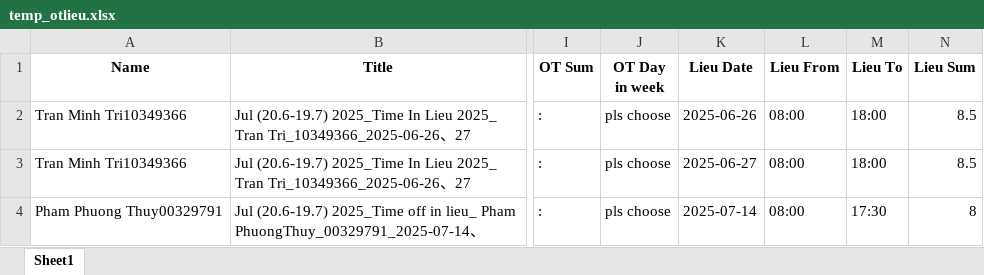
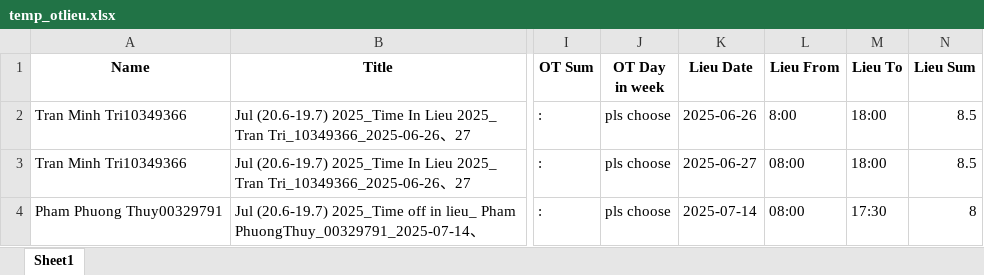
Before and after one commit to phiyenng/Attendance-System, an Excel workbook: uploads/temp_otlieu.xlsx, sheet Sheet1, drawn as a sheet; only a part is shown, gaps mark what is left out; values as stored, in another font and other column widths than the file's, no borders; the diff names each change by its address in the sheet, - before the commit and + after, or states it on an @@ line.

```diff
--- a/uploads/temp_otlieu.xlsx (sheet Sheet1)
+++ b/uploads/temp_otlieu.xlsx (sheet Sheet1)
-L2 (Lieu From): 08:00
+L2 (Lieu From): 8:00
```
Also changed, not shown: uploads/temp_apply.xlsx, uploads/temp_signinout.xlsx, 2 other files.
